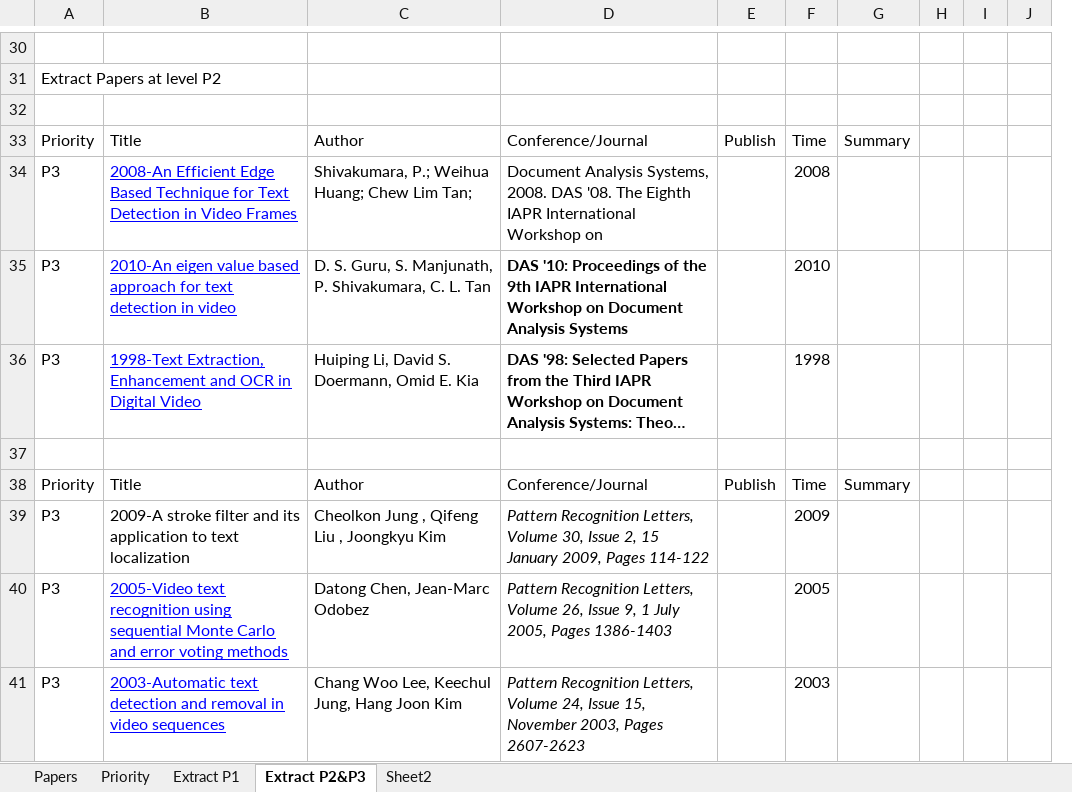
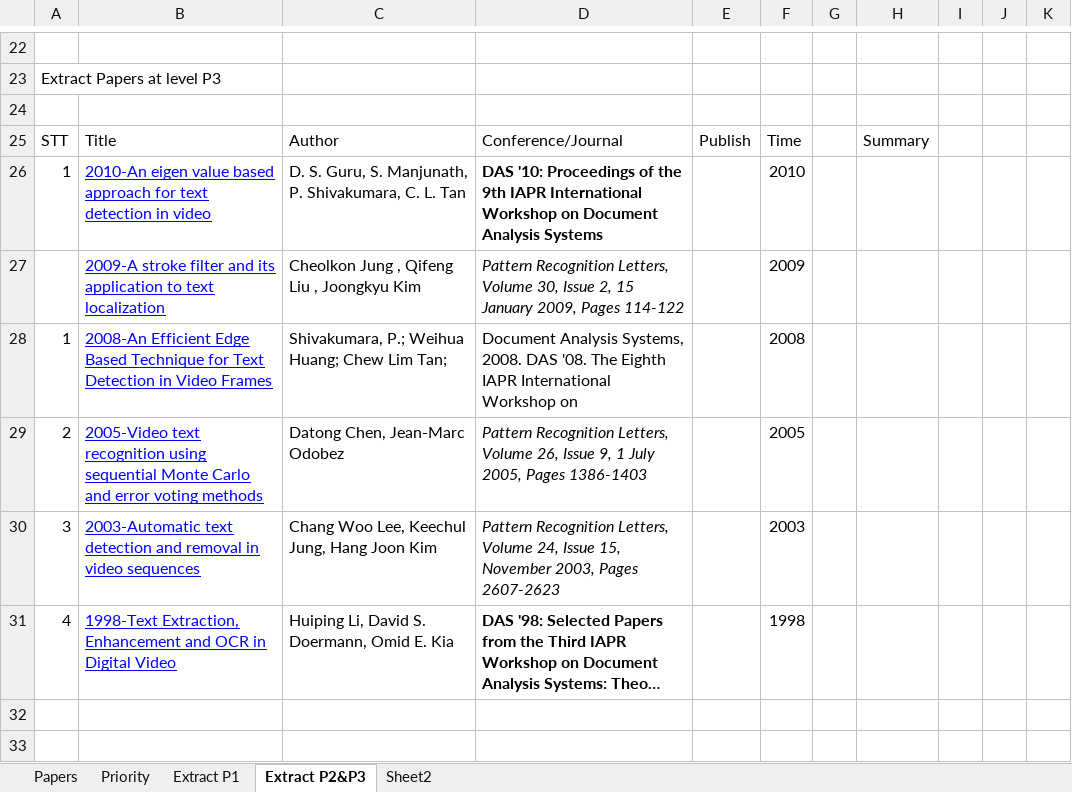
Before and after one commit to Ahmed74/ex-ocr-video, an Excel workbook: State of Art_Text Detection & Recognition.xlsx, sheet Extract P2&P3, drawn as a sheet; only a part is shown, gaps mark what is left out; long unchanged cells end in …; values as stored, in another font and other column widths than the file's, no borders; removed rows and columns are numbered as before the commit, all else as after; the diff covers the shown part only; the diff names each change by its address in the sheet, - before the commit and + after, or states it on an @@ line.

```diff
--- a/State of Art_Text Detection & Recognition.xlsx (sheet Extract P2&P3)
+++ b/State of Art_Text Detection & Recognition.xlsx (sheet Extract P2&P3)
-column A, rows 31-34: Extract Papers at level P2 |  | Priority | P3; rows 40-41: P3 | P3
+column A, rows 23-25: Extract Papers at level P3 |  | STT; rows 28-30: 1 | 2 | 3
+column G, empty
@@ row 35 moved to row 26: 1 @@
@@ row 39 moved to row 27: 2009-A stroke filter and its application… @@
-row 37: (empty)
-row 38: Priority | Title | Author | Conference/Journal | Publish | Time | Summary
@@ row 36 moved to row 31: 4 @@
```
Also changed, not shown: 8 removed rows, 11 moved rows, 5 edited cells and cell formats elsewhere in this sheet, sheet Papers, sheet Extract P1.
